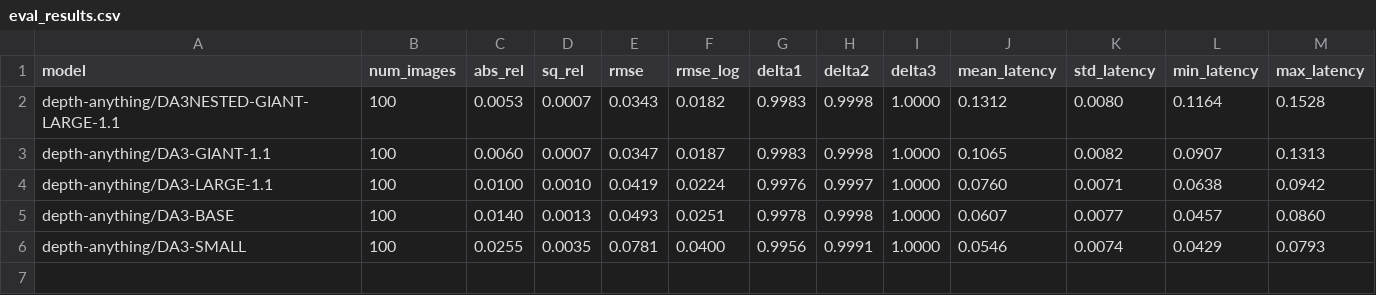
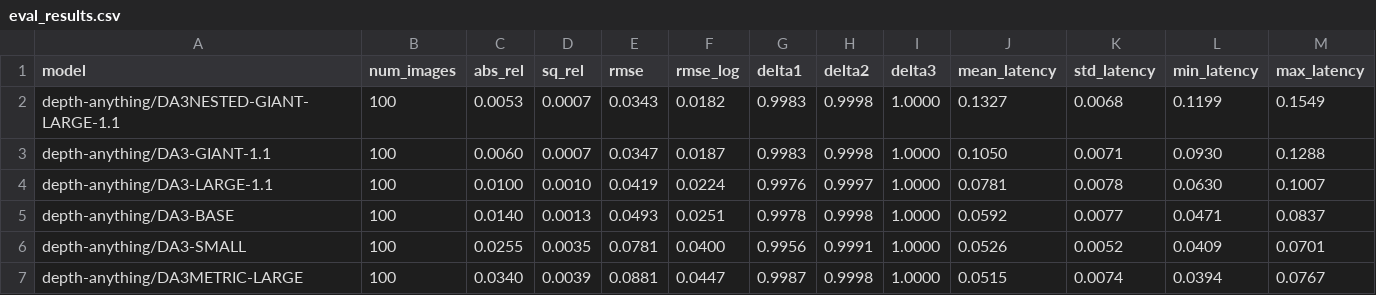
Before and after one commit to chamikasudusinghe/depth-estimation, a CSV file: outputs/da3/eval_results.csv, drawn as a sheet.

Commit message:
results

```diff
--- a/outputs/da3/eval_results.csv
+++ b/outputs/da3/eval_results.csv
@@ -1,6 +1,7 @@
 model,num_images,abs_rel,sq_rel,rmse,rmse_log,delta1,delta2,delta3,mean_latency,std_latency,min_latency,max_latency
-depth-anything/DA3NESTED-GIANT-LARGE-1.1,100,0.0053,0.0007,0.0343,0.0182,0.9983,0.9998,1.0000,0.1312,0.0080,0.1164,0.1528
-depth-anything/DA3-GIANT-1.1,100,0.0060,0.0007,0.0347,0.0187,0.9983,0.9998,1.0000,0.1065,0.0082,0.0907,0.1313
-depth-anything/DA3-LARGE-1.1,100,0.0100,0.0010,0.0419,0.0224,0.9976,0.9997,1.0000,0.0760,0.0071,0.0638,0.0942
-depth-anything/DA3-BASE,100,0.0140,0.0013,0.0493,0.0251,0.9978,0.9998,1.0000,0.0607,0.0077,0.0457,0.0860
-depth-anything/DA3-SMALL,100,0.0255,0.0035,0.0781,0.0400,0.9956,0.9991,1.0000,0.0546,0.0074,0.0429,0.0793
+depth-anything/DA3NESTED-GIANT-LARGE-1.1,100,0.0053,0.0007,0.0343,0.0182,0.9983,0.9998,1.0000,0.1327,0.0068,0.1199,0.1549
+depth-anything/DA3-GIANT-1.1,100,0.0060,0.0007,0.0347,0.0187,0.9983,0.9998,1.0000,0.1050,0.0071,0.0930,0.1288
+depth-anything/DA3-LARGE-1.1,100,0.0100,0.0010,0.0419,0.0224,0.9976,0.9997,1.0000,0.0781,0.0078,0.0630,0.1007
+depth-anything/DA3-BASE,100,0.0140,0.0013,0.0493,0.0251,0.9978,0.9998,1.0000,0.0592,0.0077,0.0471,0.0837
+depth-anything/DA3-SMALL,100,0.0255,0.0035,0.0781,0.0400,0.9956,0.9991,1.0000,0.0526,0.0052,0.0409,0.0701
+depth-anything/DA3METRIC-LARGE,100,0.0340,0.0039,0.0881,0.0447,0.9987,0.9998,1.0000,0.0515,0.0074,0.0394,0.0767
```
